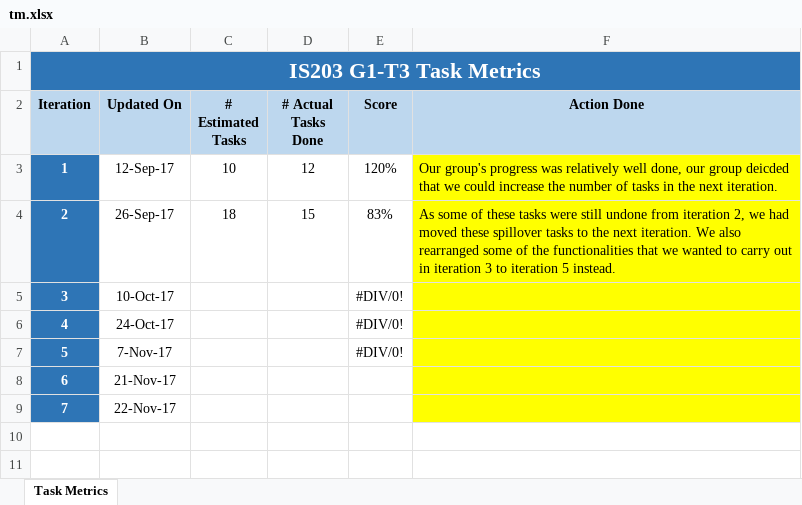
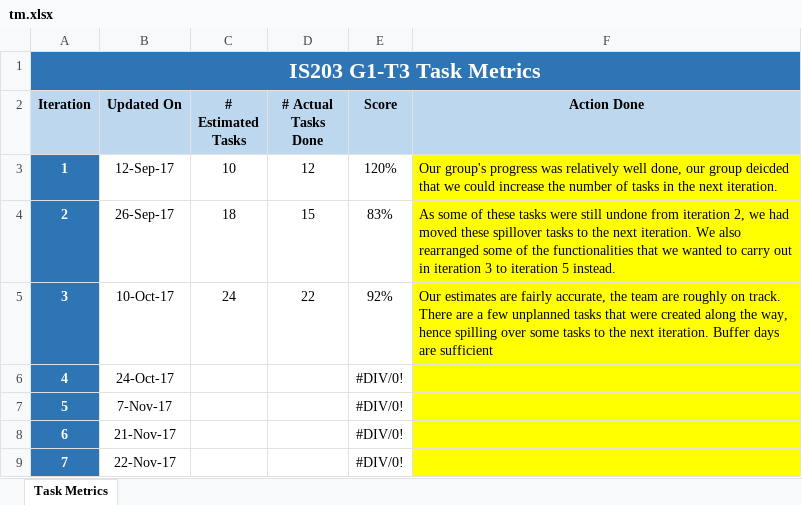
Before and after one commit to shreyasparbat/Location-Analytics-Project, an Excel workbook: metrics/tm.xlsx, sheet Task Metrics, drawn as a sheet; values as stored, in another font and other column widths than the file's, no borders; charts and pictures not drawn; the diff names each change by its address in the sheet, - before the commit and + after, or states it on an @@ line.

```diff
--- a/metrics/tm.xlsx (sheet Task Metrics)
+++ b/metrics/tm.xlsx (sheet Task Metrics)
-C5 (# Estimated Tasks): (empty)
+C5 (# Estimated Tasks): 24
-D5 (# Actual Tasks Done): (empty)
+D5 (# Actual Tasks Done): 22
-E5 (Score): #DIV/0!
+E5 (Score): 92%
-F5 (Action Done): (empty)
+F5 (Action Done): Our estimates are fairly accurate, the team are roughly on track. There are a few unplanned tasks that were created along the way, hence spilling over some tasks to the next iteration. Buffer days are sufficient
-E8:E9 (Score): (empty)
+E8:E9 (Score): #DIV/0!
```
Also changed, not shown: charts or pictures, metrics/bm.xlsx.
